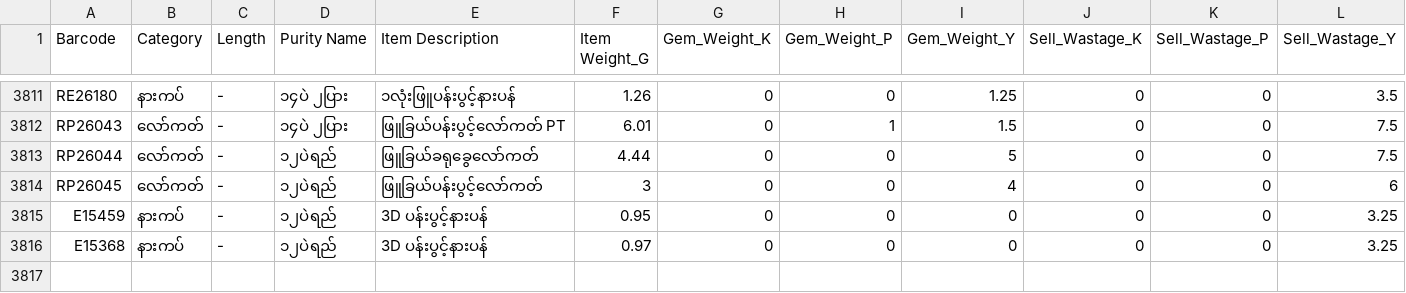
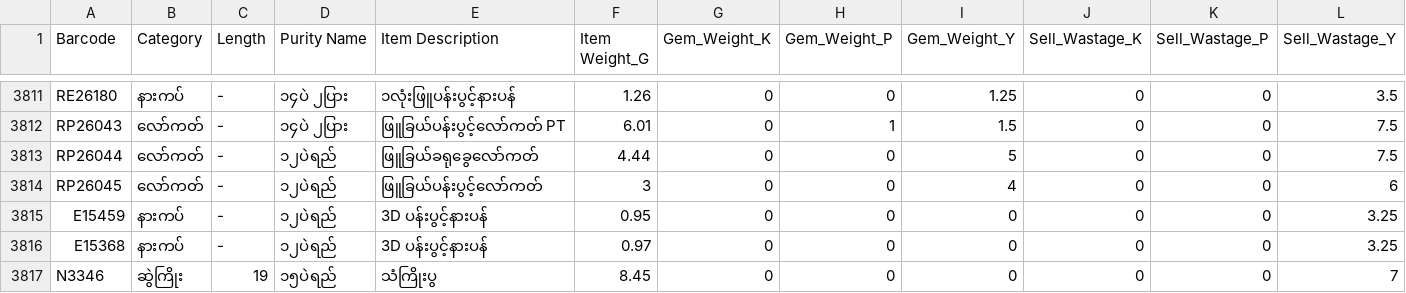
Before and after one commit to Eitaylay/tinyshwesayin, a CSV file: regularstockentry.csv, drawn as a sheet; only a part is shown, gaps mark what is left out; rows hold the shown columns only; the diff names each change by its address in the sheet, - before the commit and + after, or states it on an @@ line.

Commit message:
Update regularstockentry.csv via uploader

```diff
--- a/regularstockentry.csv
+++ b/regularstockentry.csv
+row 3817: N3346 | ဆွဲကြိုး | 19 | ၁၅ပဲရည် | သံကြိုးပွ | 8.45 | 0 | 0 | 0 | 0 | 0 | 7
```
